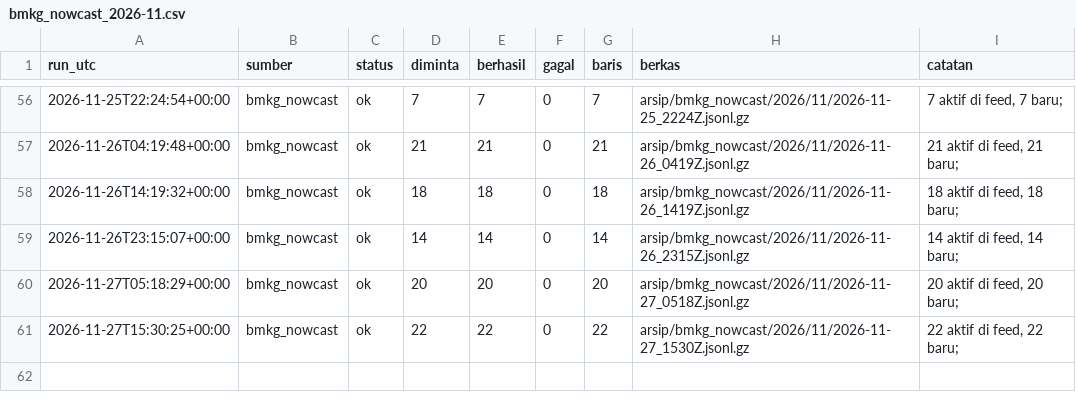
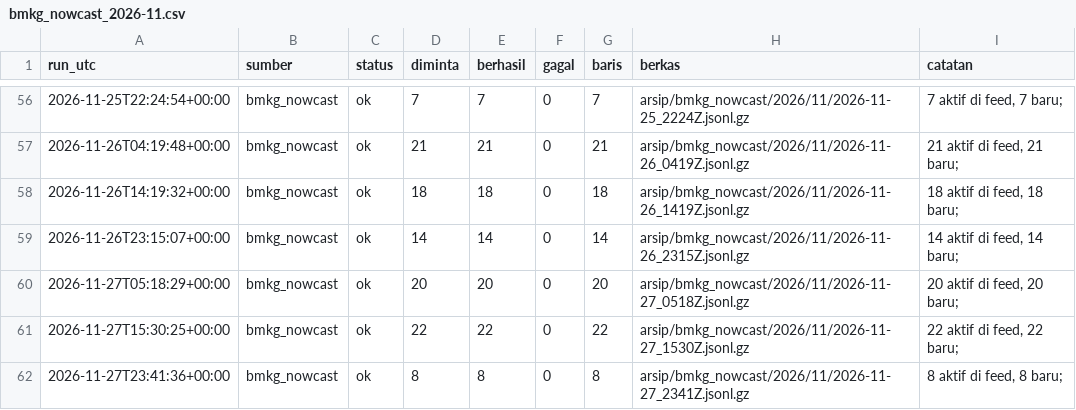
Before and after one commit to mrafiraamadhan/arsip-realtime-indonesia, a CSV file: log/bmkg_nowcast_2026-11.csv, drawn as a sheet; only a part is shown, gaps mark what is left out.

```diff
--- a/log/bmkg_nowcast_2026-11.csv
+++ b/log/bmkg_nowcast_2026-11.csv
@@ -61 +61,2 @@ run_utc,sumber,status,diminta,berhasil,gagal,baris,berkas,catatan
 2026-11-27T15:30:25+00:00,bmkg_nowcast,ok,22,22,0,22,arsip/bmkg_nowcast/2026/11/2026-11-27_1530Z.jsonl.gz,"22 aktif di feed, 22 baru; "
+2026-11-27T23:41:36+00:00,bmkg_nowcast,ok,8,8,0,8,arsip/bmkg_nowcast/2026/11/2026-11-27_2341Z.jsonl.gz,"8 aktif di feed, 8 baru; "
```
Also changed, not shown: 2 other files.
